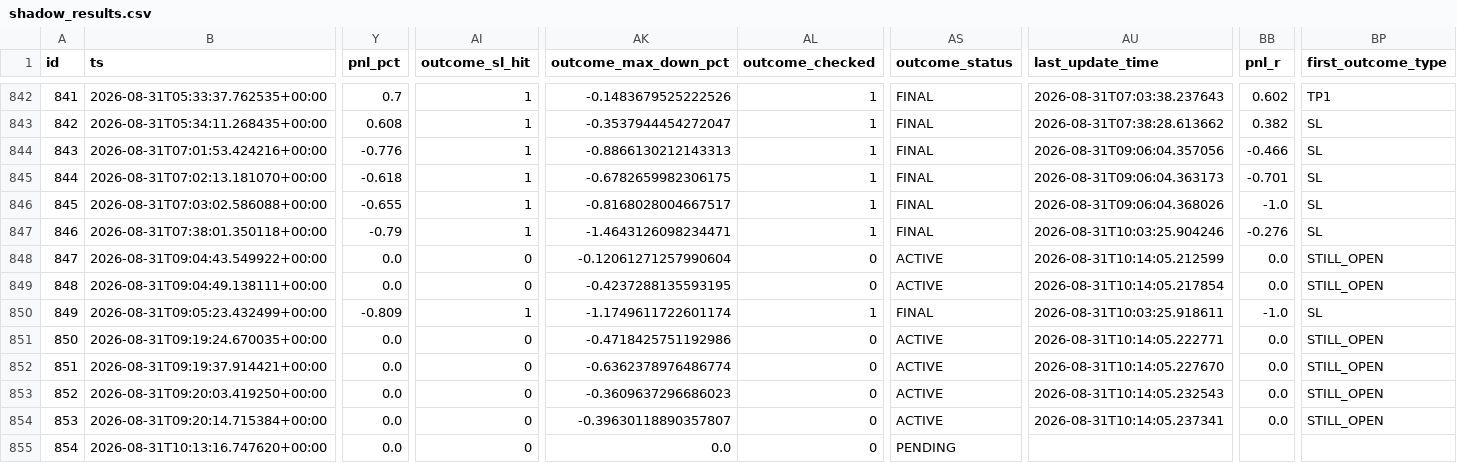
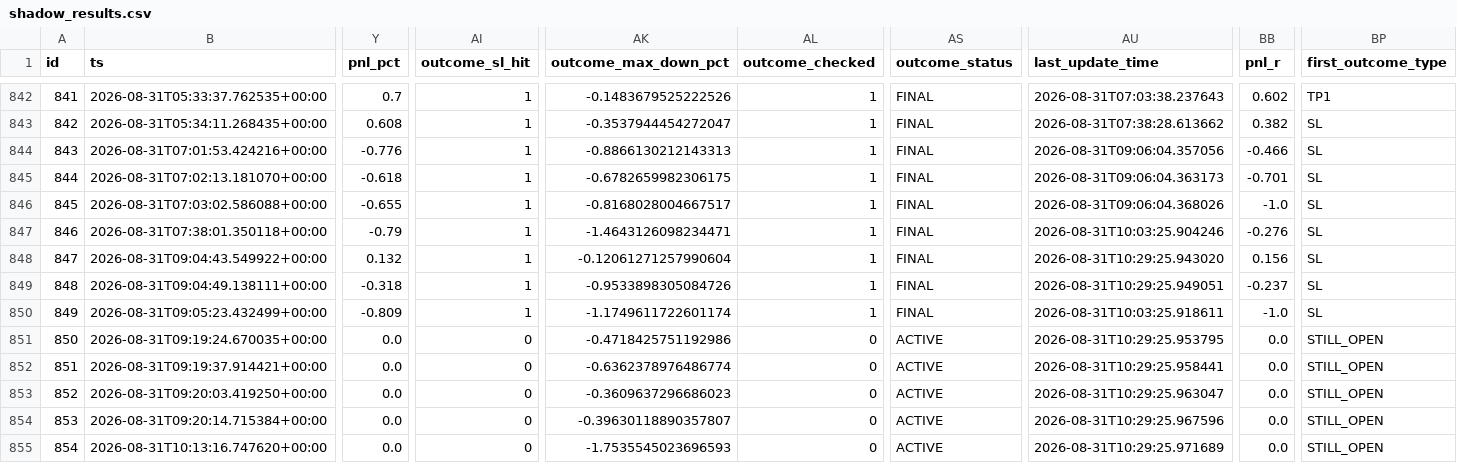
Before and after one commit to rank1984/crypto-bot, a CSV file: shadow_results.csv, drawn as a sheet; only a part is shown, gaps mark what is left out; the diff covers the shown part only; the diff names each change by its address in the sheet, - before the commit and + after, or states it on an @@ line.

```diff
--- a/shadow_results.csv
+++ b/shadow_results.csv
-Y848 (pnl_pct): 0.0
+Y848 (pnl_pct): 0.132
-AI848:AI849 (outcome_sl_hit): 0
+AI848:AI849 (outcome_sl_hit): 1
-AL848:AL849 (outcome_checked): 0
+AL848:AL849 (outcome_checked): 1
-AS848:AS849 (outcome_status): ACTIVE
+AS848:AS849 (outcome_status): FINAL
-AU848 (last_update_time): 2026-08-31T10:14:05.212599
+AU848 (last_update_time): 2026-08-31T10:29:25.943020
-BB848 (pnl_r): 0.0
+BB848 (pnl_r): 0.156
-BP848:BP849 (first_outcome_type): STILL_OPEN
+BP848:BP849 (first_outcome_type): SL
-Y849 (pnl_pct): 0.0
+Y849 (pnl_pct): -0.318
-AK849 (outcome_max_down_pct): -0.4237288135593195
+AK849 (outcome_max_down_pct): -0.9533898305084726
-AU849 (last_update_time): 2026-08-31T10:14:05.217854
+AU849 (last_update_time): 2026-08-31T10:29:25.949051
-BB849 (pnl_r): 0.0
+BB849 (pnl_r): -0.237
-AU851 (last_update_time): 2026-08-31T10:14:05.222771
+AU851 (last_update_time): 2026-08-31T10:29:25.953795
-AU852 (last_update_time): 2026-08-31T10:14:05.227670
+AU852 (last_update_time): 2026-08-31T10:29:25.958441
-AU853 (last_update_time): 2026-08-31T10:14:05.232543
+AU853 (last_update_time): 2026-08-31T10:29:25.963047
-AU854 (last_update_time): 2026-08-31T10:14:05.237341
+AU854 (last_update_time): 2026-08-31T10:29:25.967596
-AK855 (outcome_max_down_pct): 0.0
+AK855 (outcome_max_down_pct): -1.7535545023696593
-AS855 (outcome_status): PENDING
+AS855 (outcome_status): ACTIVE
-AU855 (last_update_time): (empty)
+AU855 (last_update_time): 2026-08-31T10:29:25.971689
-BB855 (pnl_r): (empty)
+BB855 (pnl_r): 0.0
-BP855 (first_outcome_type): (empty)
+BP855 (first_outcome_type): STILL_OPEN
```
Also changed, not shown: 1 added row and 20 edited cells elsewhere in this file, 1 other file.
